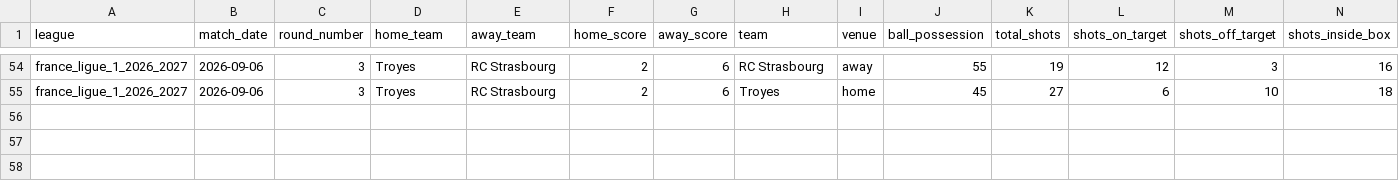
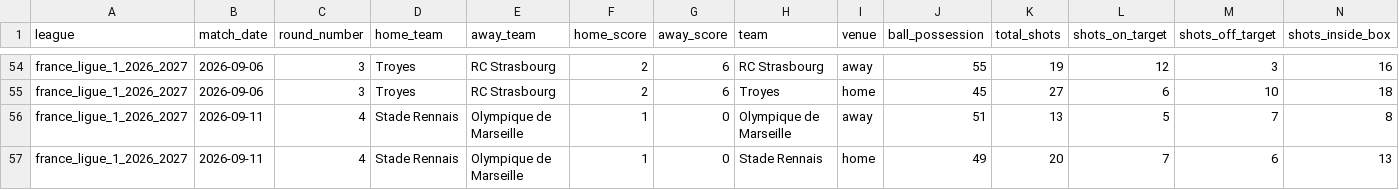
Before and after one commit to aimidas1/-Estatisticas_Equipas-, a CSV file: france_ligue_1_2026_2027.csv, drawn as a sheet; only a part is shown, gaps mark what is left out; rows hold the shown columns only; the diff names each change by its address in the sheet, - before the commit and + after, or states it on an @@ line.

```diff
--- a/france_ligue_1_2026_2027.csv
+++ b/france_ligue_1_2026_2027.csv
+row 56: france_ligue_1_2026_2027 | 2026-09-11 | 4 | Stade Rennais | Olympique de Marseille | 1 | 0 | Olympique de Marseille | away | 51 | 13 | 5 | 7 | 8
+row 57: france_ligue_1_2026_2027 | 2026-09-11 | 4 | Stade Rennais | Olympique de Marseille | 1 | 0 | Stade Rennais | home | 49 | 20 | 7 | 6 | 13
```
Also changed, not shown: arabia_saudita_pro_league_2026_2027.csv, argentina_primera_division_2026.csv, 10 other files.
